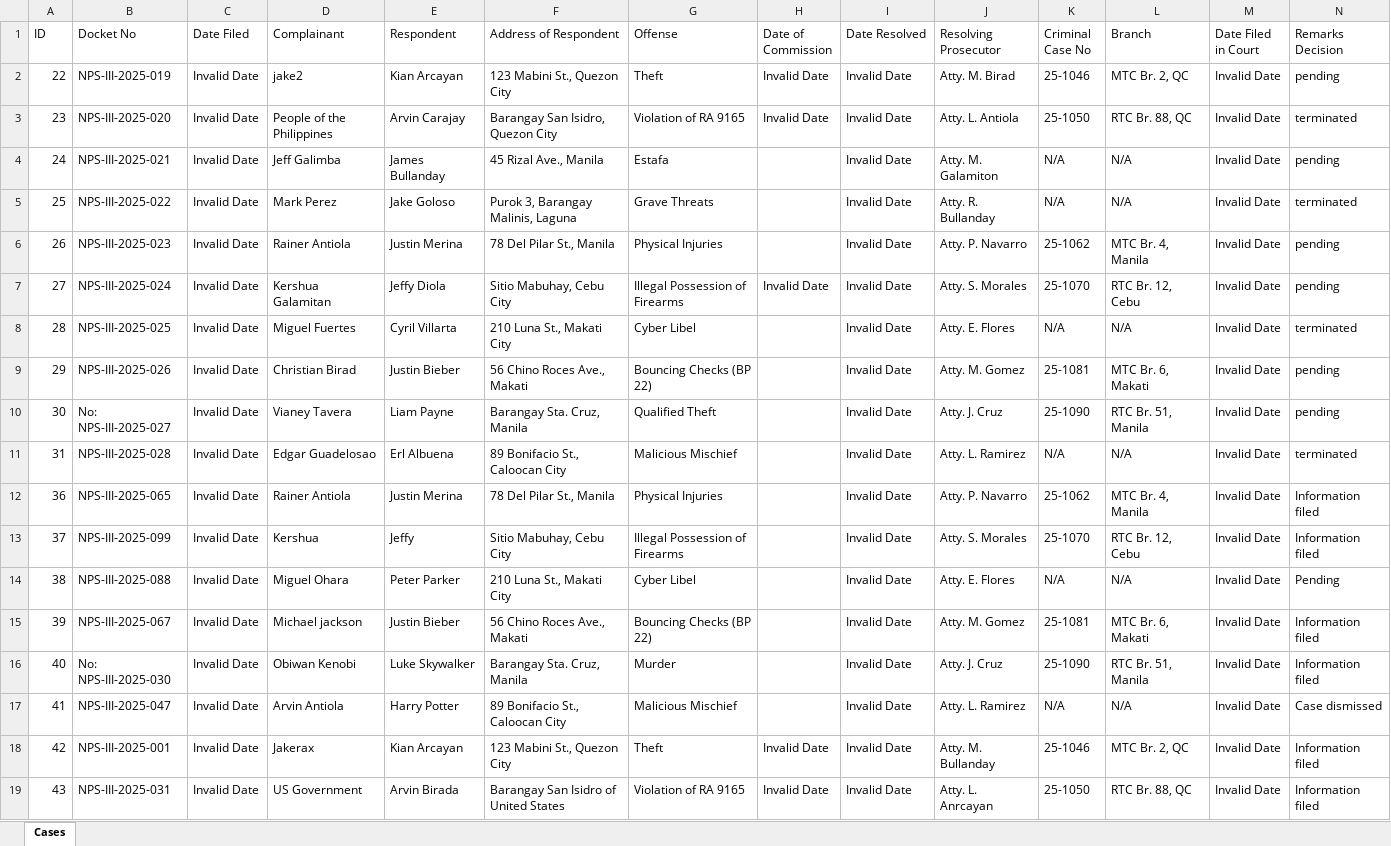
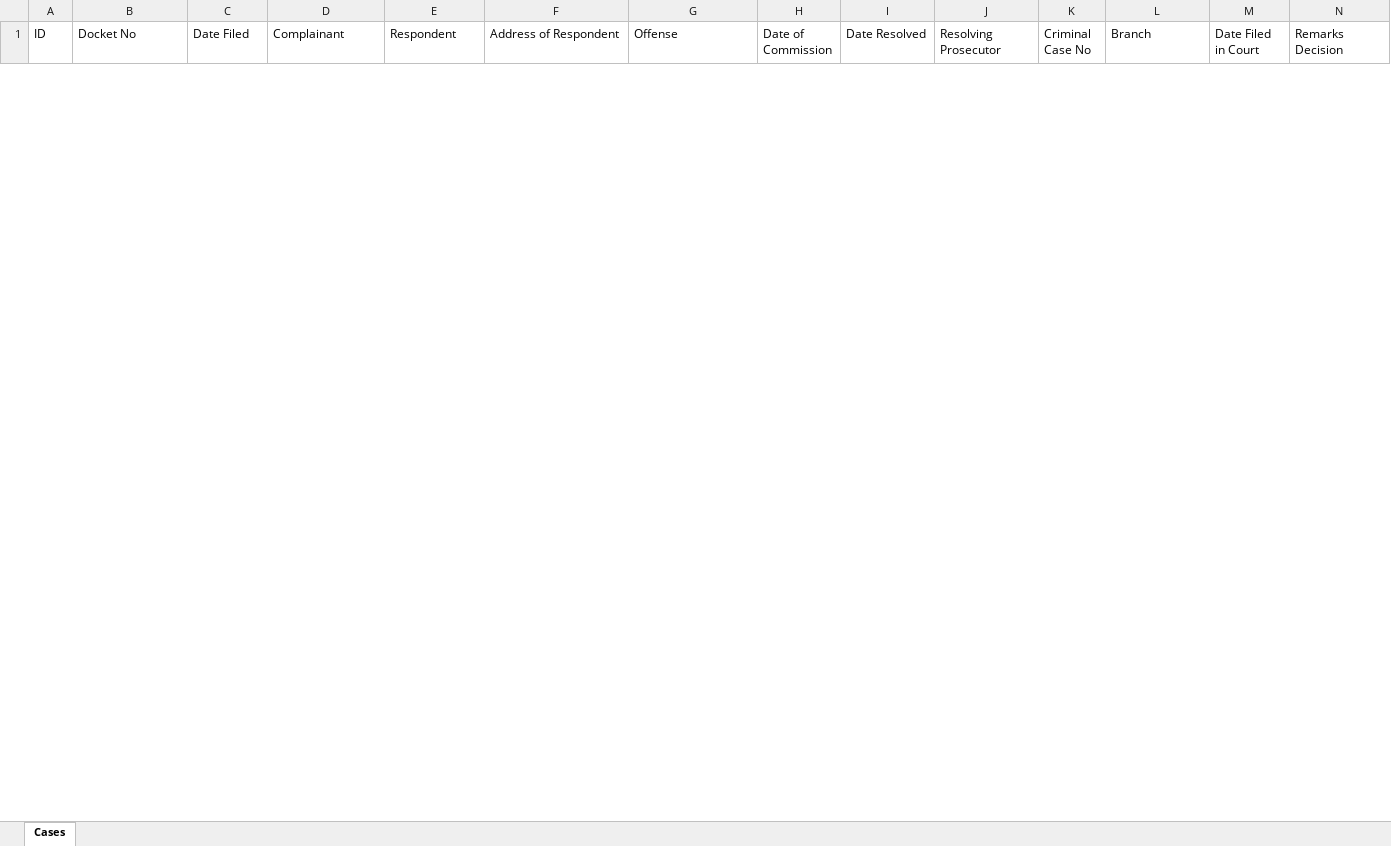
Before and after one commit to jamesa4a1/OJT-project-2026, an Excel workbook: uploads/cases.xlsx, sheet Cases, drawn as a sheet; only a part is shown; values as stored, in another font and other column widths than the file's, no borders; removed rows and columns are numbered as before the commit, all else as after; rows hold the shown columns only; the diff covers the shown part only; the diff names each change by its address in the sheet, - before the commit and + after, or states it on an @@ line.

```diff
--- a/uploads/cases.xlsx (sheet Cases)
+++ b/uploads/cases.xlsx (sheet Cases)
-row 2: 22 | NPS-III-2025-019 | Invalid Date | jake2 | Kian Arcayan | 123 Mabini St., Quezon City | Theft | Invalid Date | Invalid Date | Atty. M. Birad | 25-1046 | MTC Br. 2, QC | Invalid Date | pending
-row 3: 23 | NPS-III-2025-020 | Invalid Date | People of the Philippines | Arvin Carajay | Barangay San Isidro, Quezon City | Violation of RA 9165 | Invalid Date | Invalid Date | Atty. L. Antiola | 25-1050 | RTC Br. 88, QC | Invalid Date | terminated
-row 4: 24 | NPS-III-2025-021 | Invalid Date | Jeff Galimba | James Bullanday | 45 Rizal Ave., Manila | Estafa |  | Invalid Date | Atty. M. Galamiton | N/A | N/A | Invalid Date | pending
-row 5: 25 | NPS-III-2025-022 | Invalid Date | Mark Perez | Jake Goloso | Purok 3, Barangay Malinis, Laguna | Grave Threats |  | Invalid Date | Atty. R. Bullanday | N/A | N/A | Invalid Date | terminated
-row 6: 26 | NPS-III-2025-023 | Invalid Date | Rainer Antiola | Justin Merina | 78 Del Pilar St., Manila | Physical Injuries |  | Invalid Date | Atty. P. Navarro | 25-1062 | MTC Br. 4, Manila | Invalid Date | pending
-row 7: 27 | NPS-III-2025-024 | Invalid Date | Kershua Galamitan | Jeffy Diola | Sitio Mabuhay, Cebu City | Illegal Possession of Firearms | Invalid Date | Invalid Date | Atty. S. Morales | 25-1070 | RTC Br. 12, Cebu | Invalid Date | pending
-row 8: 28 | NPS-III-2025-025 | Invalid Date | Miguel Fuertes | Cyril Villarta | 210 Luna St., Makati City | Cyber Libel |  | Invalid Date | Atty. E. Flores | N/A | N/A | Invalid Date | terminated
-row 9: 29 | NPS-III-2025-026 | Invalid Date | Christian Birad | Justin Bieber | 56 Chino Roces Ave., Makati | Bouncing Checks (BP 22) |  | Invalid Date | Atty. M. Gomez | 25-1081 | MTC Br. 6, Makati | Invalid Date | pending
-row 10: 30 | No: NPS-III-2025-027 | Invalid Date | Vianey Tavera | Liam Payne | Barangay Sta. Cruz, Manila | Qualified Theft |  | Invalid Date | Atty. J. Cruz | 25-1090 | RTC Br. 51, Manila | Invalid Date | pending
-row 11: 31 | NPS-III-2025-028 | Invalid Date | Edgar Guadelosao | Erl Albuena | 89 Bonifacio St., Caloocan City | Malicious Mischief |  | Invalid Date | Atty. L. Ramirez | N/A | N/A | Invalid Date | terminated
-row 12: 36 | NPS-III-2025-065 | Invalid Date | Rainer Antiola | Justin Merina | 78 Del Pilar St., Manila | Physical Injuries |  | Invalid Date | Atty. P. Navarro | 25-1062 | MTC Br. 4, Manila | Invalid Date | Information filed
-row 13: 37 | NPS-III-2025-099 | Invalid Date | Kershua | Jeffy | Sitio Mabuhay, Cebu City | Illegal Possession of Firearms |  | Invalid Date | Atty. S. Morales | 25-1070 | RTC Br. 12, Cebu | Invalid Date | Information filed
-row 14: 38 | NPS-III-2025-088 | Invalid Date | Miguel Ohara | Peter Parker | 210 Luna St., Makati City | Cyber Libel |  | Invalid Date | Atty. E. Flores | N/A | N/A | Invalid Date | Pending
-row 15: 39 | NPS-III-2025-067 | Invalid Date | Michael jackson | Justin Bieber | 56 Chino Roces Ave., Makati | Bouncing Checks (BP 22) |  | Invalid Date | Atty. M. Gomez | 25-1081 | MTC Br. 6, Makati | Invalid Date | Information filed
-row 16: 40 | No: NPS-III-2025-030 | Invalid Date | Obiwan Kenobi | Luke Skywalker | Barangay Sta. Cruz, Manila | Murder |  | Invalid Date | Atty. J. Cruz | 25-1090 | RTC Br. 51, Manila | Invalid Date | Information filed
-row 17: 41 | NPS-III-2025-047 | Invalid Date | Arvin Antiola | Harry Potter | 89 Bonifacio St., Caloocan City | Malicious Mischief |  | Invalid Date | Atty. L. Ramirez | N/A | N/A | Invalid Date | Case dismissed
-row 18: 42 | NPS-III-2025-001 | Invalid Date | Jakerax | Kian Arcayan | 123 Mabini St., Quezon City | Theft | Invalid Date | Invalid Date | Atty. M. Bullanday | 25-1046 | MTC Br. 2, QC | Invalid Date | Information filed
-row 19: 43 | NPS-III-2025-031 | Invalid Date | US Government | Arvin Birada | Barangay San Isidro of United States | Violation of RA 9165 | Invalid Date | Invalid Date | Atty. L. Anrcayan | 25-1050 | RTC Br. 88, QC | Invalid Date | Information filed
```
Also changed, not shown: 9 added rows and 2 removed rows elsewhere in this sheet, 11 other files.
